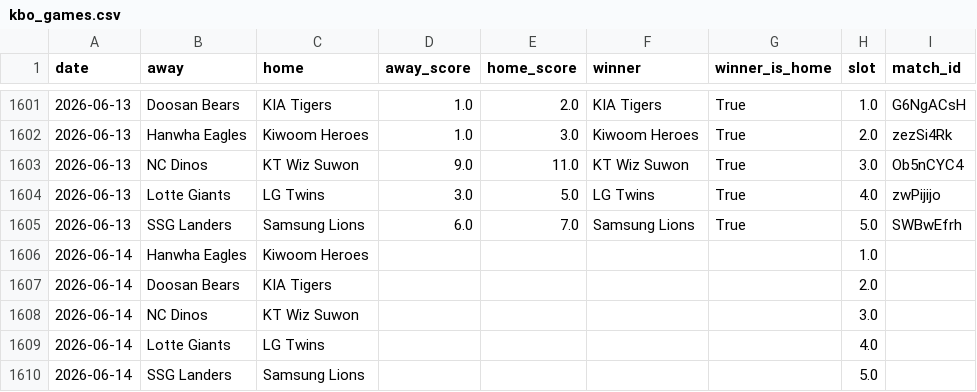
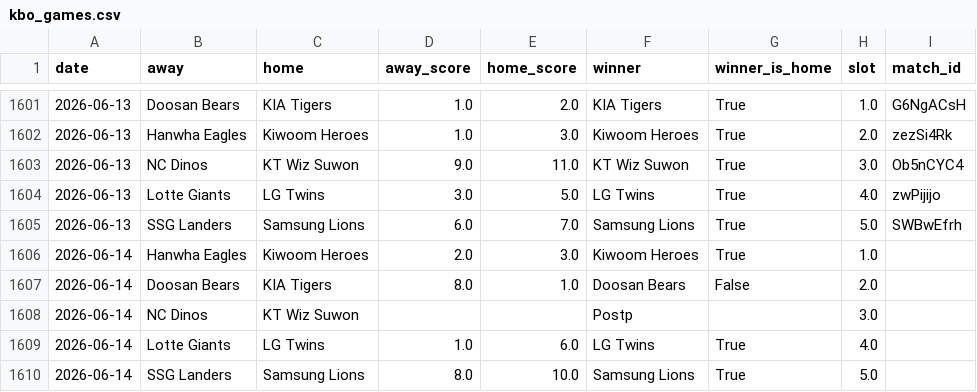
Before and after one commit to seung-min-lee/seung-min-lee-kbo-predictor, a CSV file: kbo_games.csv, drawn as a sheet; only a part is shown, gaps mark what is left out.

```diff
--- a/kbo_games.csv
+++ b/kbo_games.csv
@@ -1605,6 +1605,6 @@ date,away,home,away_score,home_score,winner,winner_is_home,slot,match_id
 2026-06-13,SSG Landers,Samsung Lions,6.0,7.0,Samsung Lions,True,5.0,SWBwEfrh
-2026-06-14,Hanwha Eagles,Kiwoom Heroes,,,,,1.0,
-2026-06-14,Doosan Bears,KIA Tigers,,,,,2.0,
-2026-06-14,NC Dinos,KT Wiz Suwon,,,,,3.0,
-2026-06-14,Lotte Giants,LG Twins,,,,,4.0,
-2026-06-14,SSG Landers,Samsung Lions,,,,,5.0,
+2026-06-14,Hanwha Eagles,Kiwoom Heroes,2.0,3.0,Kiwoom Heroes,True,1.0,
+2026-06-14,Doosan Bears,KIA Tigers,8.0,1.0,Doosan Bears,False,2.0,
+2026-06-14,NC Dinos,KT Wiz Suwon,,,Postp,,3.0,
+2026-06-14,Lotte Giants,LG Twins,1.0,6.0,LG Twins,True,4.0,
+2026-06-14,SSG Landers,Samsung Lions,8.0,10.0,Samsung Lions,True,5.0,
```
Also changed, not shown: kbo_verify_log.csv, 1 other file.
